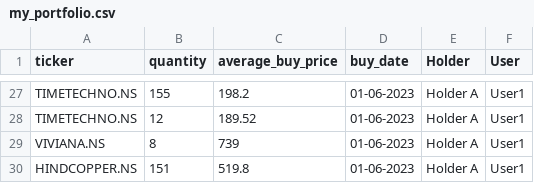
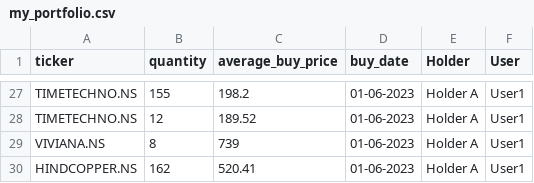
Before and after one commit to agdevops07/portfolio-tracker-gh, a CSV file: data/my_portfolio.csv, drawn as a sheet; only a part is shown, gaps mark what is left out.

Commit message:
Update my_portfolio.csv

```diff
--- a/data/my_portfolio.csv
+++ b/data/my_portfolio.csv
@@ -29,2 +29,2 @@ TIMETECHNO.NS,12,189.52,01-06-2023,Holder A,User1
 VIVIANA.NS,8,739,01-06-2023,Holder A,User1
-HINDCOPPER.NS,151,519.8,01-06-2023,Holder A,User1
+HINDCOPPER.NS,162,520.41,01-06-2023,Holder A,User1
```
